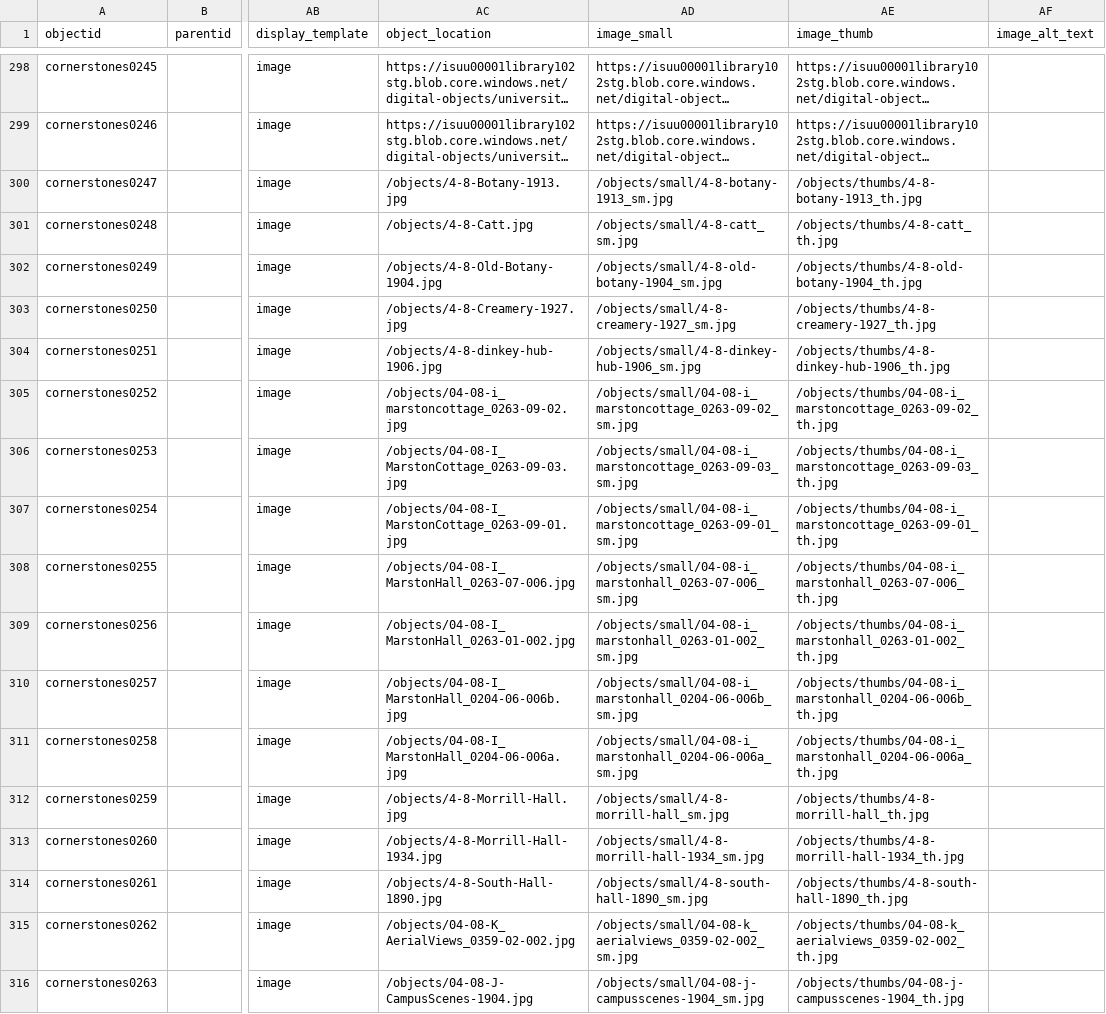
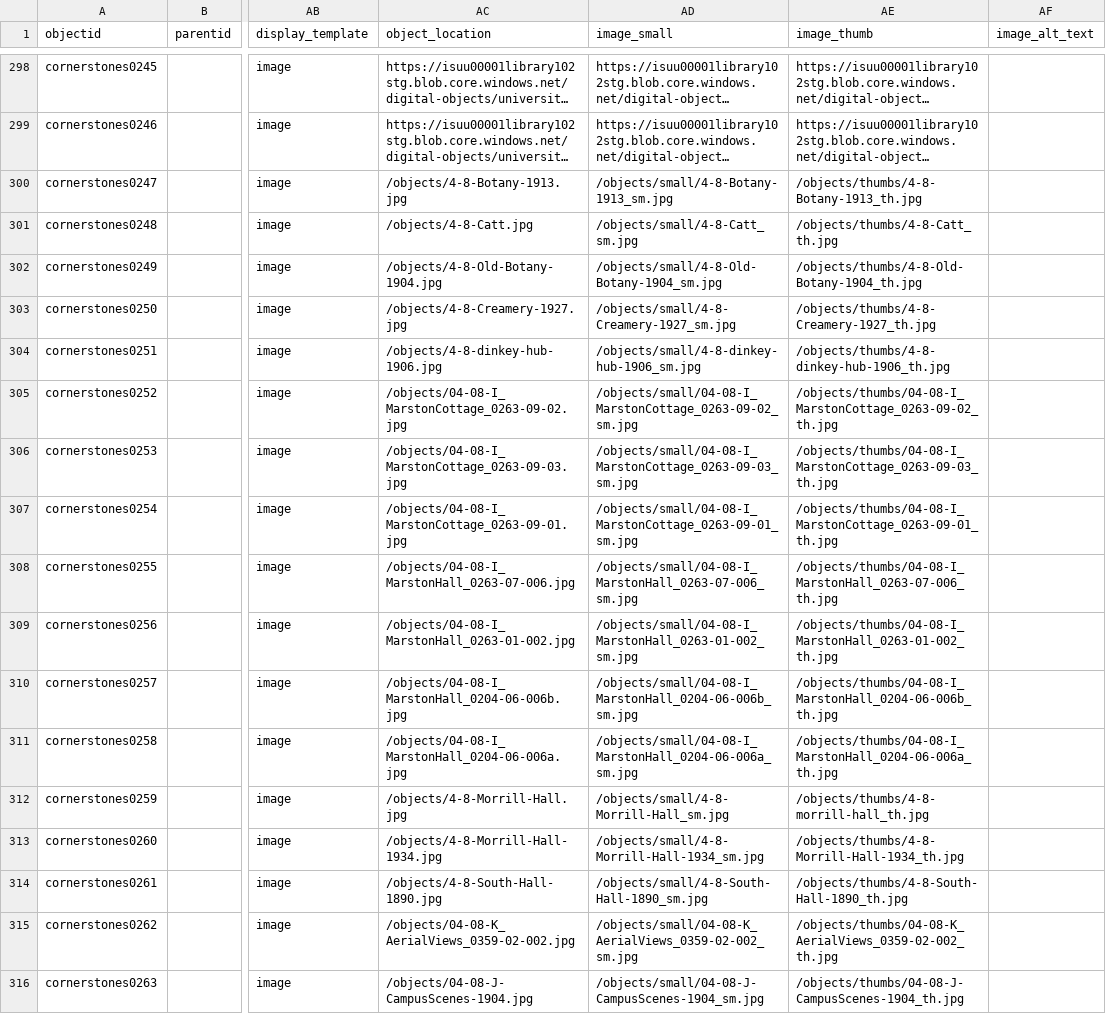
Before and after one commit to isu-digital/historic-buildings, a CSV file: _data/campus-cornerstones_metadata.csv, drawn as a sheet; only a part is shown, gaps mark what is left out; long unchanged cells end in …; the diff names each change by its address in the sheet, - before the commit and + after, or states it on an @@ line.

Commit message:
fix file names in metadata

```diff
--- a/_data/campus-cornerstones_metadata.csv
+++ b/_data/campus-cornerstones_metadata.csv
-AD300 (image_small): /objects/small/4-8-botany-1913_sm.jpg
+AD300 (image_small): /objects/small/4-8-Botany-1913_sm.jpg
-AE300 (image_thumb): /objects/thumbs/4-8-botany-1913_th.jpg
+AE300 (image_thumb): /objects/thumbs/4-8-Botany-1913_th.jpg
-AD301 (image_small): /objects/small/4-8-catt_sm.jpg
+AD301 (image_small): /objects/small/4-8-Catt_sm.jpg
-AE301 (image_thumb): /objects/thumbs/4-8-catt_th.jpg
+AE301 (image_thumb): /objects/thumbs/4-8-Catt_th.jpg
-AD302 (image_small): /objects/small/4-8-old-botany-1904_sm.jpg
+AD302 (image_small): /objects/small/4-8-Old-Botany-1904_sm.jpg
-AE302 (image_thumb): /objects/thumbs/4-8-old-botany-1904_th.jpg
+AE302 (image_thumb): /objects/thumbs/4-8-Old-Botany-1904_th.jpg
-AD303 (image_small): /objects/small/4-8-creamery-1927_sm.jpg
+AD303 (image_small): /objects/small/4-8-Creamery-1927_sm.jpg
-AE303 (image_thumb): /objects/thumbs/4-8-creamery-1927_th.jpg
+AE303 (image_thumb): /objects/thumbs/4-8-Creamery-1927_th.jpg
-AC305 (object_location): /objects/04-08-i_marstoncottage_0263-09-02.jpg
+AC305 (object_location): /objects/04-08-I_MarstonCottage_0263-09-02.jpg
-AD305 (image_small): /objects/small/04-08-i_marstoncottage_0263-09-02_sm.jpg
+AD305 (image_small): /objects/small/04-08-I_MarstonCottage_0263-09-02_sm.jpg
-AE305 (image_thumb): /objects/thumbs/04-08-i_marstoncottage_0263-09-02_th.jpg
+AE305 (image_thumb): /objects/thumbs/04-08-I_MarstonCottage_0263-09-02_th.jpg
-AD306 (image_small): /objects/small/04-08-i_marstoncottage_0263-09-03_sm.jpg
+AD306 (image_small): /objects/small/04-08-I_MarstonCottage_0263-09-03_sm.jpg
-AE306 (image_thumb): /objects/thumbs/04-08-i_marstoncottage_0263-09-03_th.jpg
+AE306 (image_thumb): /objects/thumbs/04-08-I_MarstonCottage_0263-09-03_th.jpg
-AD307 (image_small): /objects/small/04-08-i_marstoncottage_0263-09-01_sm.jpg
+AD307 (image_small): /objects/small/04-08-I_MarstonCottage_0263-09-01_sm.jpg
-AE307 (image_thumb): /objects/thumbs/04-08-i_marstoncottage_0263-09-01_th.jpg
+AE307 (image_thumb): /objects/thumbs/04-08-I_MarstonCottage_0263-09-01_th.jpg
-AD308 (image_small): /objects/small/04-08-i_marstonhall_0263-07-006_sm.jpg
+AD308 (image_small): /objects/small/04-08-I_MarstonHall_0263-07-006_sm.jpg
-AE308 (image_thumb): /objects/thumbs/04-08-i_marstonhall_0263-07-006_th.jpg
+AE308 (image_thumb): /objects/thumbs/04-08-I_MarstonHall_0263-07-006_th.jpg
-AD309 (image_small): /objects/small/04-08-i_marstonhall_0263-01-002_sm.jpg
+AD309 (image_small): /objects/small/04-08-I_MarstonHall_0263-01-002_sm.jpg
-AE309 (image_thumb): /objects/thumbs/04-08-i_marstonhall_0263-01-002_th.jpg
+AE309 (image_thumb): /objects/thumbs/04-08-I_MarstonHall_0263-01-002_th.jpg
-AD310 (image_small): /objects/small/04-08-i_marstonhall_0204-06-006b_sm.jpg
+AD310 (image_small): /objects/small/04-08-I_MarstonHall_0204-06-006b_sm.jpg
-AE310 (image_thumb): /objects/thumbs/04-08-i_marstonhall_0204-06-006b_th.jpg
+AE310 (image_thumb): /objects/thumbs/04-08-I_MarstonHall_0204-06-006b_th.jpg
-AD311 (image_small): /objects/small/04-08-i_marstonhall_0204-06-006a_sm.jpg
+AD311 (image_small): /objects/small/04-08-I_MarstonHall_0204-06-006a_sm.jpg
-AE311 (image_thumb): /objects/thumbs/04-08-i_marstonhall_0204-06-006a_th.jpg
+AE311 (image_thumb): /objects/thumbs/04-08-I_MarstonHall_0204-06-006a_th.jpg
-AD312 (image_small): /objects/small/4-8-morrill-hall_sm.jpg
+AD312 (image_small): /objects/small/4-8-Morrill-Hall_sm.jpg
-AD313 (image_small): /objects/small/4-8-morrill-hall-1934_sm.jpg
+AD313 (image_small): /objects/small/4-8-Morrill-Hall-1934_sm.jpg
-AE313 (image_thumb): /objects/thumbs/4-8-morrill-hall-1934_th.jpg
+AE313 (image_thumb): /objects/thumbs/4-8-Morrill-Hall-1934_th.jpg
-AD314 (image_small): /objects/small/4-8-south-hall-1890_sm.jpg
+AD314 (image_small): /objects/small/4-8-South-Hall-1890_sm.jpg
-AE314 (image_thumb): /objects/thumbs/4-8-south-hall-1890_th.jpg
+AE314 (image_thumb): /objects/thumbs/4-8-South-Hall-1890_th.jpg
-AD315 (image_small): /objects/small/04-08-k_aerialviews_0359-02-002_sm.jpg
+AD315 (image_small): /objects/small/04-08-K_AerialViews_0359-02-002_sm.jpg
-AE315 (image_thumb): /objects/thumbs/04-08-k_aerialviews_0359-02-002_th.jpg
+AE315 (image_thumb): /objects/thumbs/04-08-K_AerialViews_0359-02-002_th.jpg
-AD316 (image_small): /objects/small/04-08-j-campusscenes-1904_sm.jpg
+AD316 (image_small): /objects/small/04-08-J-CampusScenes-1904_sm.jpg
-AE316 (image_thumb): /objects/thumbs/04-08-j-campusscenes-1904_th.jpg
+AE316 (image_thumb): /objects/thumbs/04-08-J-CampusScenes-1904_th.jpg
```
